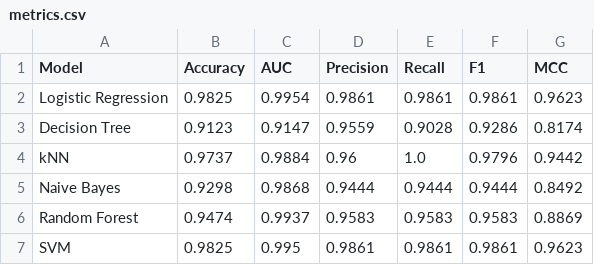
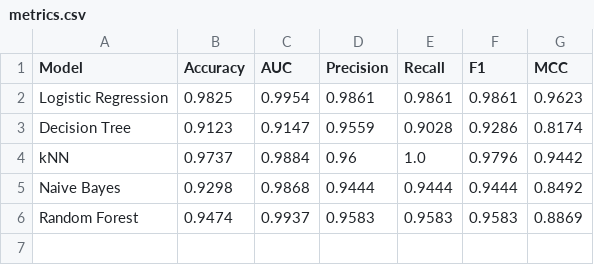
Before and after one commit to prabhusantha-lgtm/multimodel-classifier-streamlit, a CSV file: model/metrics.csv, drawn as a sheet; the diff names each change by its address in the sheet, - before the commit and + after, or states it on an @@ line.

Commit message:
removed 6th model - not required

```diff
--- a/model/metrics.csv
+++ b/model/metrics.csv
-row 7: SVM | 0.9825 | 0.995 | 0.9861 | 0.9861 | 0.9861 | 0.9623
```
Also changed, not shown: 3 other files.
